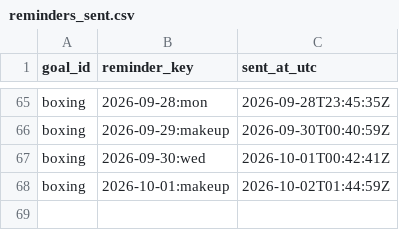
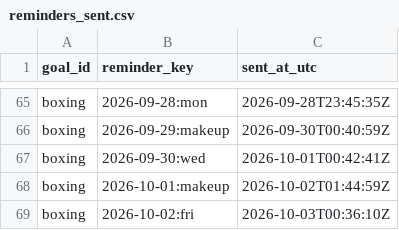
Before and after one commit to petervanderput/personal-goals, a CSV file: data/reminders_sent.csv, drawn as a sheet; only a part is shown, gaps mark what is left out; the diff names each change by its address in the sheet, - before the commit and + after, or states it on an @@ line.

Commit message:
chore: record reminders, check-ins and dashboard

```diff
--- a/data/reminders_sent.csv
+++ b/data/reminders_sent.csv
+row 69: boxing | 2026-10-02:fri | 2026-10-03T00:36:10Z
```
